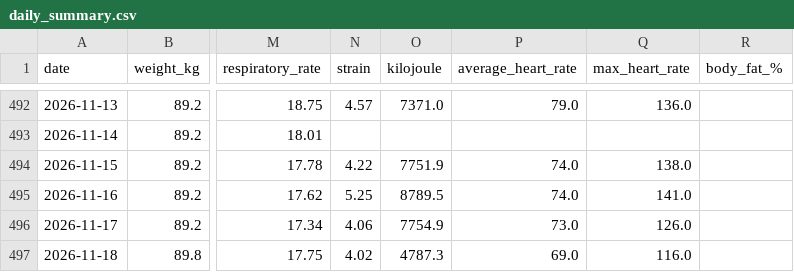
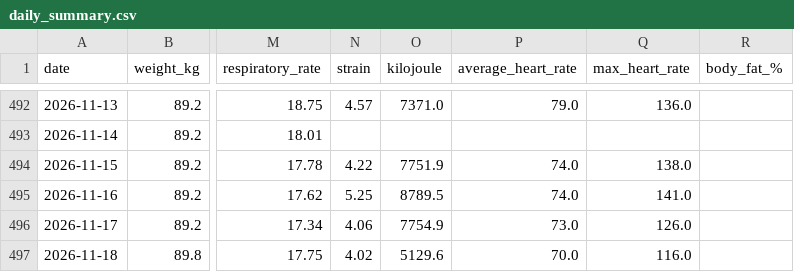
Before and after one commit to 4nd7ey-lab/whoop-public, a CSV file: daily_summary.csv, drawn as a sheet; only a part is shown, gaps mark what is left out; the diff names each change by its address in the sheet, - before the commit and + after, or states it on an @@ line.

Commit message:
mirror: update from Sheets

```diff
--- a/daily_summary.csv
+++ b/daily_summary.csv
-O497 (kilojoule): 4787.3
+O497 (kilojoule): 5129.6
-P497 (average_heart_rate): 69.0
+P497 (average_heart_rate): 70.0
```
